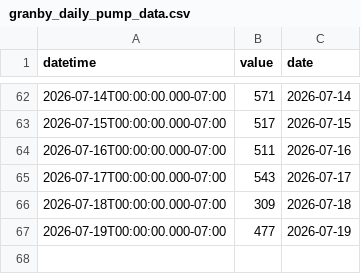
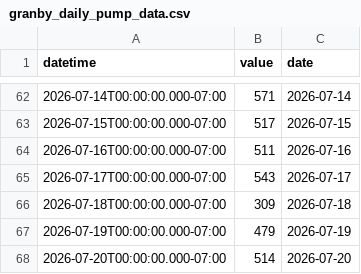
Before and after one commit to rossyndicate/TLS_DSS, a CSV file: data_submodule/raw_data/target_output/granby_daily_pump_data.csv, drawn as a sheet; only a part is shown, gaps mark what is left out.

```diff
--- a/data_submodule/raw_data/target_output/granby_daily_pump_data.csv
+++ b/data_submodule/raw_data/target_output/granby_daily_pump_data.csv
@@ -66,2 +66,3 @@ datetime,value,date
 2026-07-18T00:00:00.000-07:00,309,2026-07-18
-2026-07-19T00:00:00.000-07:00,477,2026-07-19
+2026-07-19T00:00:00.000-07:00,479,2026-07-19
+2026-07-20T00:00:00.000-07:00,514,2026-07-20
```
Also changed, not shown: data_submodule/raw_data/target_output/SM_MID_L1.csv, data_submodule/raw_data/target_output/adams_tunnel_data.csv, 7 other files.
